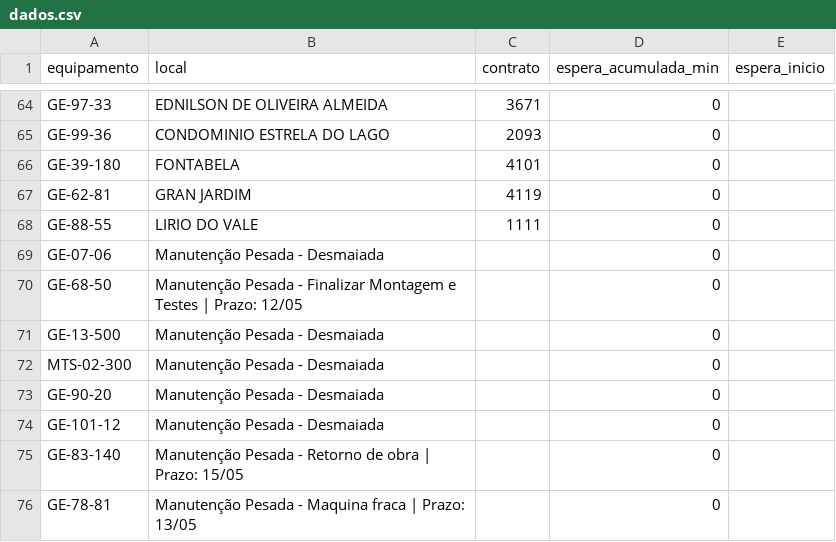
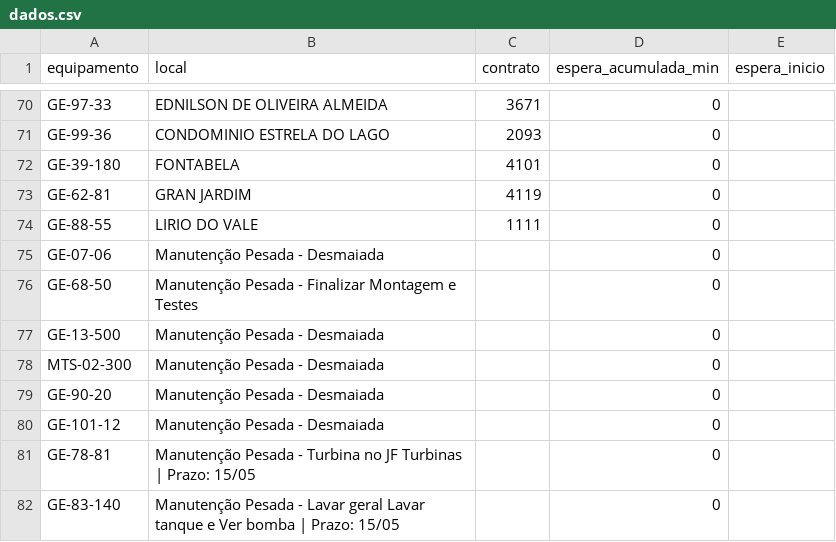
Before and after one commit to milwardarthur-prog/Controle-manuten-o, a CSV file: dados.csv, drawn as a sheet; only a part is shown, gaps mark what is left out; the diff covers the shown part only.

```diff
--- a/dados.csv
+++ b/dados.csv
@@ -69,3 +75,3 @@ GE-88-55,LIRIO DO VALE,1111,0,
 GE-07-06,Manutenção Pesada - Desmaiada,,0,
-GE-68-50,Manutenção Pesada - Finalizar Montagem e Testes | Prazo: 12/05,,0,
+GE-68-50,Manutenção Pesada - Finalizar Montagem e Testes,,0,
 GE-13-500,Manutenção Pesada - Desmaiada,,0,
@@ -74,3 +80,3 @@ GE-90-20,Manutenção Pesada - Desmaiada,,0,
 GE-101-12,Manutenção Pesada - Desmaiada,,0,
-GE-83-140,Manutenção Pesada - Retorno de obra | Prazo: 15/05,,0,
-GE-78-81,Manutenção Pesada - Maquina fraca | Prazo: 13/05,,0,
+GE-78-81,Manutenção Pesada - Turbina no JF Turbinas | Prazo: 15/05,,0,
+GE-83-140,Manutenção Pesada - Lavar geral Lavar tanque e Ver bomba | Prazo: 15/05,,0,
```
Also changed, not shown: 7 added rows and 1 removed row elsewhere in this file.
